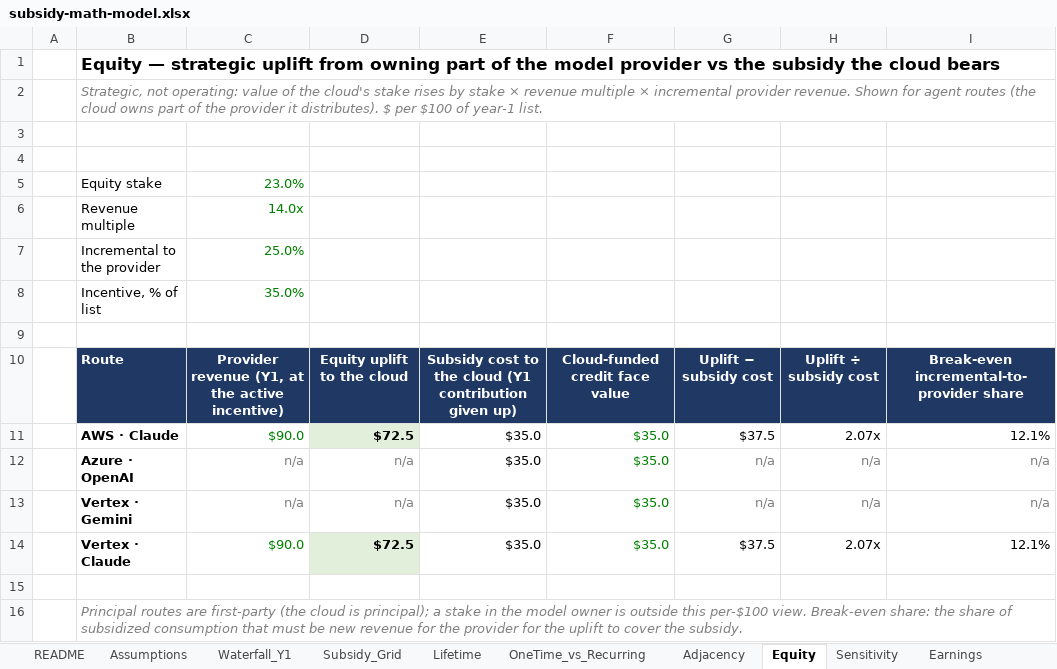
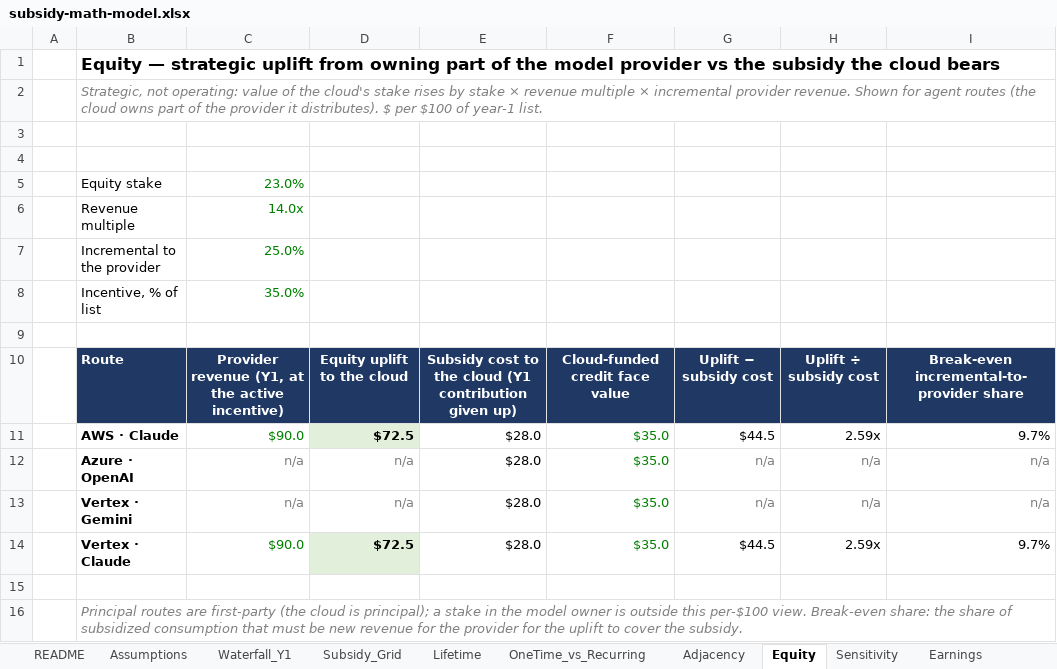
Before and after one commit to harshasks9/tokenomics, an Excel workbook: public/subsidy-math/subsidy-math-model.xlsx, sheet Equity, drawn as a sheet; values as stored, in another font and other column widths than the file's, no borders; the diff names each change by its address in the sheet, - before the commit and + after, or states it on an @@ line.

```diff
--- a/public/subsidy-math/subsidy-math-model.xlsx (sheet Equity)
+++ b/public/subsidy-math/subsidy-math-model.xlsx (sheet Equity)
-E11:E14: $35.0
+E11:E14: $28.0
-G11: $37.5
+G11: $44.5
-H11: 2.07x
+H11: 2.59x
-I11: 12.1%
+I11: 9.7%
-G14: $37.5
+G14: $44.5
-H14: 2.07x
+H14: 2.59x
-I14: 12.1%
+I14: 9.7%
```
Also changed, not shown: sheet Sensitivity, sheet Subsidy_Grid, sheet Lifetime, sheet OneTime_vs_Recurring, sheet Assumptions, sheet Waterfall_Y1, 2 more sheets, formulas that keep their value, charts or pictures, 23 other files.
